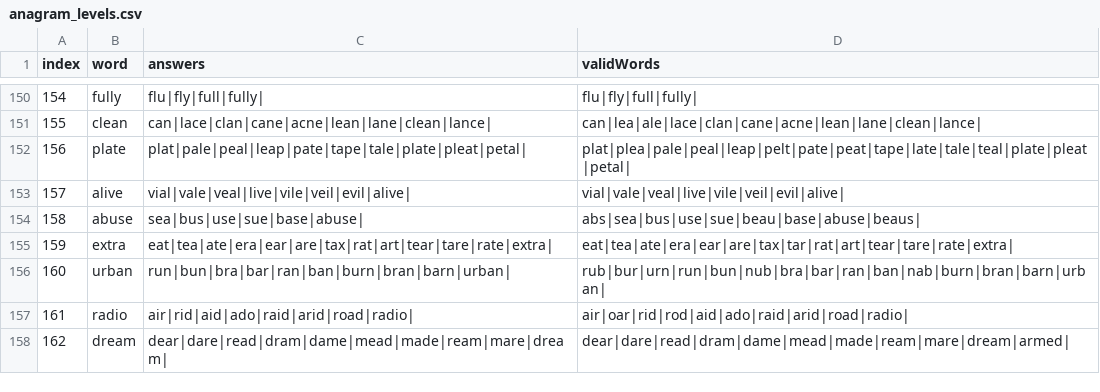
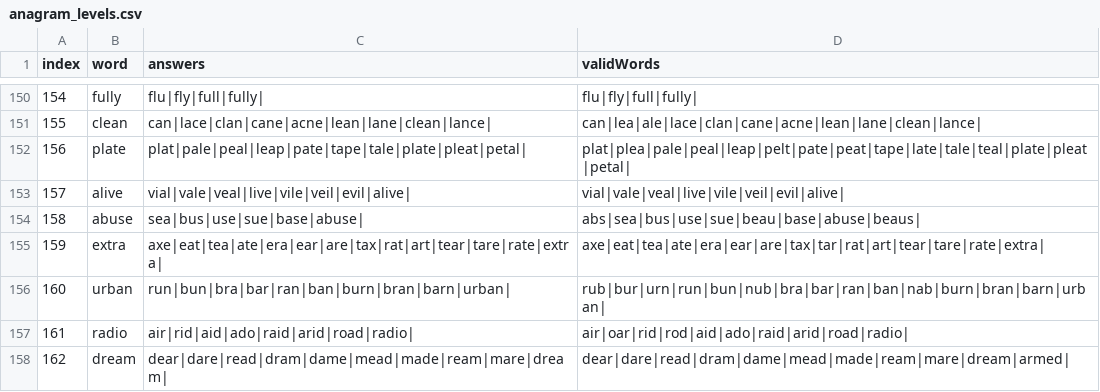
Before and after one commit to ethankennerly/ludumdare44, a CSV file: LudumDare44/Assets/Texts/anagram_levels.csv, drawn as a sheet; only a part is shown, gaps mark what is left out.

Commit message:
Crossword Generator: Inserts words in reverse.
Otherwise, some words did not fit.
Example: "hen" in "when" (level 20) and "lay" in "play" (level 23).

```diff
--- a/LudumDare44/Assets/Texts/anagram_levels.csv
+++ b/LudumDare44/Assets/Texts/anagram_levels.csv
@@ -154,3 +154,3 @@ index,word,answers,validWords
 158,abuse,sea|bus|use|sue|base|abuse|,abs|sea|bus|use|sue|beau|base|abuse|beaus|
-159,extra,eat|tea|ate|era|ear|are|tax|rat|art|tear|tare|rate|extra|,eat|tea|ate|era|ear|are|tax|tar|rat|art|tear|tare|rate|extra|
+159,extra,axe|eat|tea|ate|era|ear|are|tax|rat|art|tear|tare|rate|extra|,axe|eat|tea|ate|era|ear|are|tax|tar|rat|art|tear|tare|rate|extra|
 160,urban,run|bun|bra|bar|ran|ban|burn|bran|barn|urban|,rub|bur|urn|run|bun|nub|bra|bar|ran|ban|nab|burn|bran|barn|urban|
```
Also changed, not shown: 2 other files.
